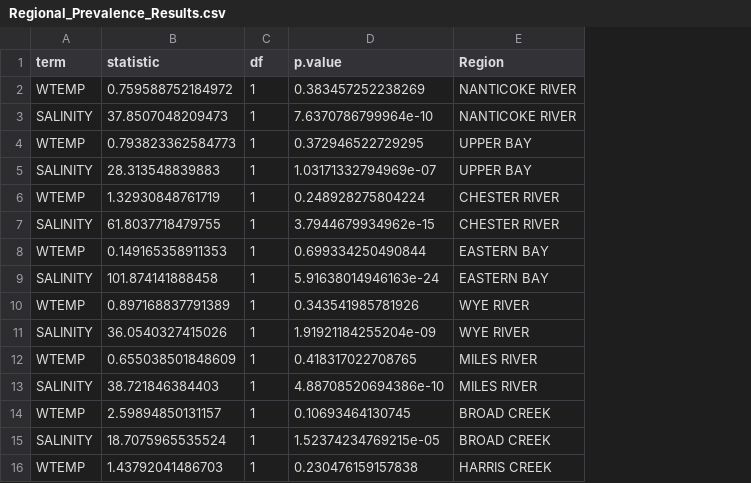
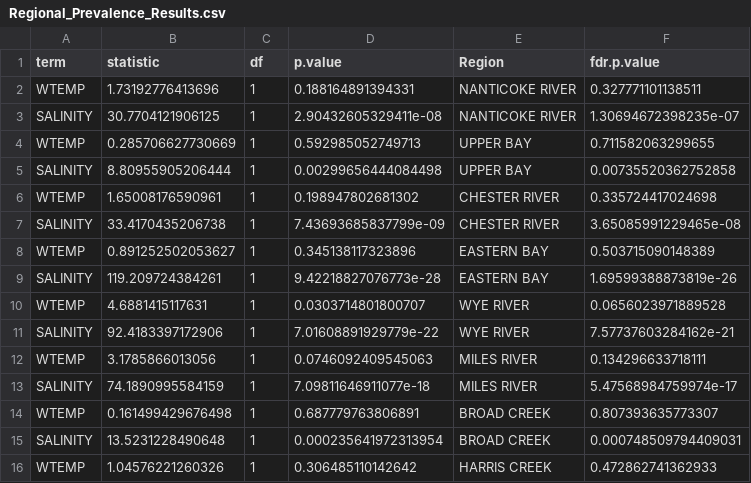
Before and after one commit to MariahKachmar5/Meta-analysis-Perkinsus-Marinus, a CSV file: Data Files/Regional_Prevalence_Results.csv, drawn as a sheet; only a part is shown; the diff covers the shown part only; the diff names each change by its address in the sheet, - before the commit and + after, or states it on an @@ line.

Commit message:
regional models

```diff
--- a/Data Files/Regional_Prevalence_Results.csv
+++ b/Data Files/Regional_Prevalence_Results.csv
+column F (fdr.p.value), rows 2-16: 0.327771101138511 | 1.30694672398235e-07 | 0.711582063299655 | 0.00735520362752858 | 0.335724417024698 | 3.65085991229465e-08 | 0.503715090148389 | 1.69599388873819e-26 | 0.0656023971889528 | 7.57737603284162e-21 | 0.134296633718111 | 5.47568984759974e-17 | 0.807393635773307 | 0.000748509794409031 | 0.472862741362933
-B2 (statistic): 0.759588752184972
+B2 (statistic): 1.73192776413696
-D2 (p.value): 0.383457252238269
+D2 (p.value): 0.188164891394331
-B3 (statistic): 37.8507048209473
+B3 (statistic): 30.7704121906125
-D3 (p.value): 7.6370786799964e-10
+D3 (p.value): 2.90432605329411e-08
-B4 (statistic): 0.793823362584773
+B4 (statistic): 0.285706627730669
-D4 (p.value): 0.372946522729295
+D4 (p.value): 0.592985052749713
-B5 (statistic): 28.313548839883
+B5 (statistic): 8.80955905206444
-D5 (p.value): 1.03171332794969e-07
+D5 (p.value): 0.00299656444084498
-B6 (statistic): 1.32930848761719
+B6 (statistic): 1.65008176590961
-D6 (p.value): 0.248928275804224
+D6 (p.value): 0.198947802681302
-B7 (statistic): 61.8037718479755
+B7 (statistic): 33.4170435206738
-D7 (p.value): 3.7944679934962e-15
+D7 (p.value): 7.43693685837799e-09
-B8 (statistic): 0.149165358911353
+B8 (statistic): 0.891252502053627
-D8 (p.value): 0.699334250490844
+D8 (p.value): 0.345138117323896
-B9 (statistic): 101.874141888458
+B9 (statistic): 119.209724384261
-D9 (p.value): 5.91638014946163e-24
+D9 (p.value): 9.42218827076773e-28
-B10 (statistic): 0.897168837791389
+B10 (statistic): 4.6881415117631
-D10 (p.value): 0.343541985781926
+D10 (p.value): 0.0303714801800707
-B11 (statistic): 36.0540327415026
+B11 (statistic): 92.4183397172906
-D11 (p.value): 1.91921184255204e-09
+D11 (p.value): 7.01608891929779e-22
-B12 (statistic): 0.655038501848609
+B12 (statistic): 3.1785866013056
-D12 (p.value): 0.418317022708765
+D12 (p.value): 0.0746092409545063
-B13 (statistic): 38.721846384403
+B13 (statistic): 74.1890995584159
-D13 (p.value): 4.88708520694386e-10
+D13 (p.value): 7.09811646911077e-18
-B14 (statistic): 2.59894850131157
+B14 (statistic): 0.161499429676498
-D14 (p.value): 0.10693464130745
+D14 (p.value): 0.687779763806891
-B15 (statistic): 18.7075965535524
+B15 (statistic): 13.5231228490648
-D15 (p.value): 1.52374234769215e-05
+D15 (p.value): 0.000235641972313954
-B16 (statistic): 1.43792041486703
+B16 (statistic): 1.04576221260326
-D16 (p.value): 0.230476159157838
+D16 (p.value): 0.306485110142642
```
Also changed, not shown: 70 edited cells elsewhere in this file, 5 other files.
